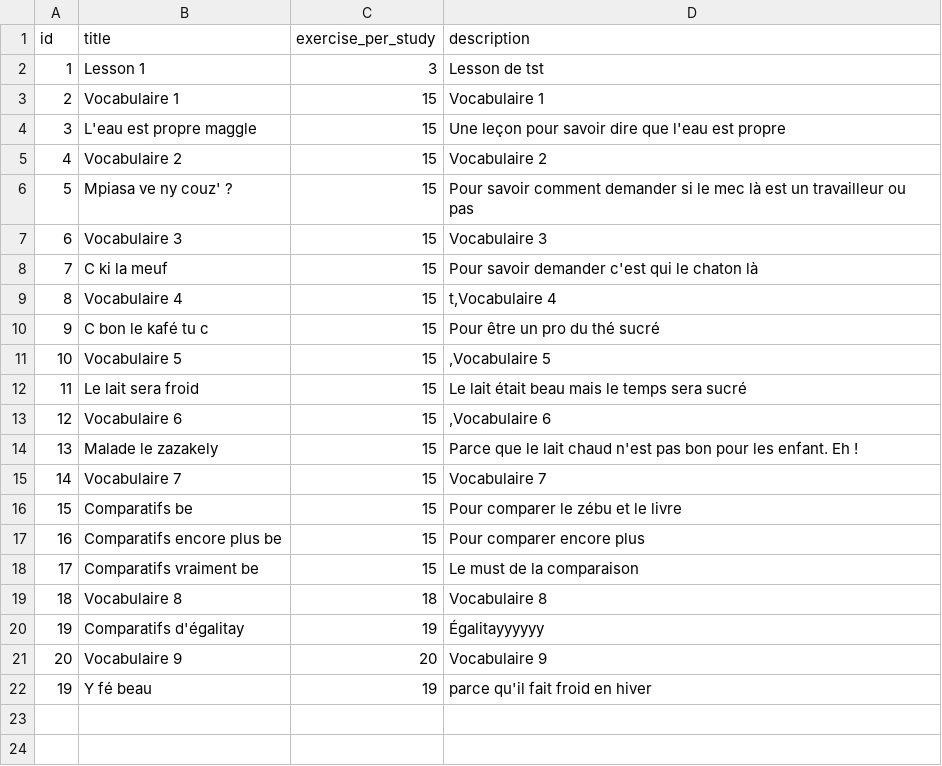
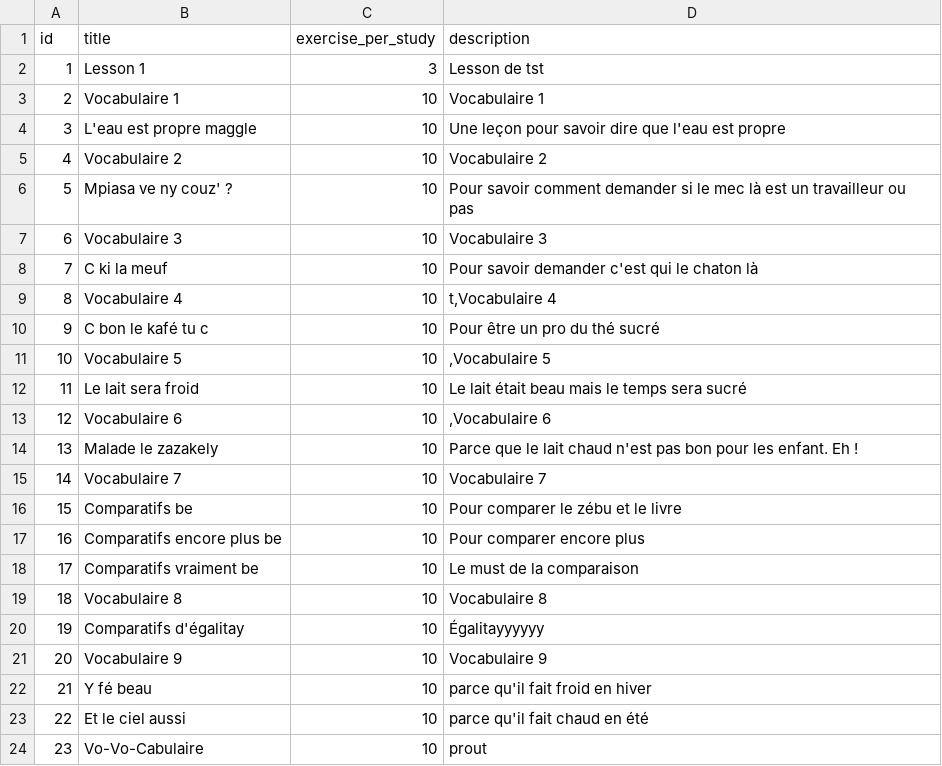
Before and after one commit to simonballuais/duolingros, a CSV file: fixture/lesson.csv, drawn as a sheet; the diff names each change by its address in the sheet, - before the commit and + after, or states it on an @@ line.

```diff
--- a/fixture/lesson.csv
+++ b/fixture/lesson.csv
-C3:C18 (exercise_per_study): 15
+C3:C18 (exercise_per_study): 10
-C19 (exercise_per_study): 18
+C19 (exercise_per_study): 10
-C20 (exercise_per_study): 19
+C20 (exercise_per_study): 10
-C21 (exercise_per_study): 20
+C21 (exercise_per_study): 10
@@ column A (id) renumbered in row 22 @@
-C22 (exercise_per_study): 19
+C22 (exercise_per_study): 10
+row 23: 22 | Et le ciel aussi | 10 | parce qu'il fait chaud en été
+row 24: 23 | Vo-Vo-Cabulaire | 10 | prout
```
Also changed, not shown: fixture/exercise.csv, 2 other files.
